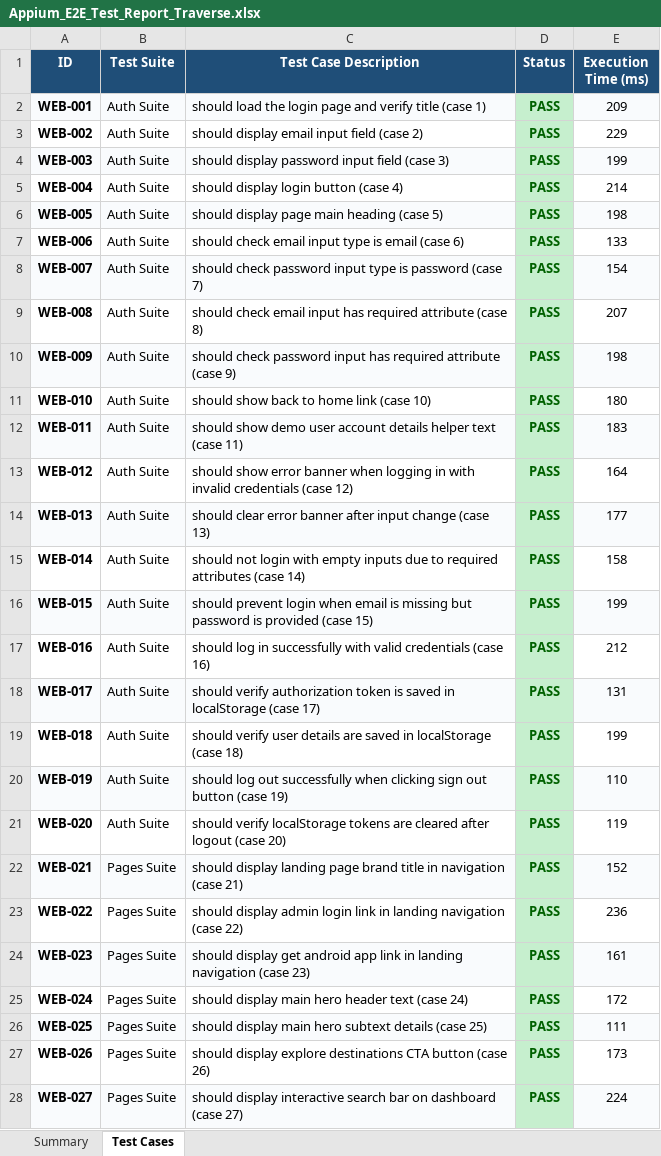
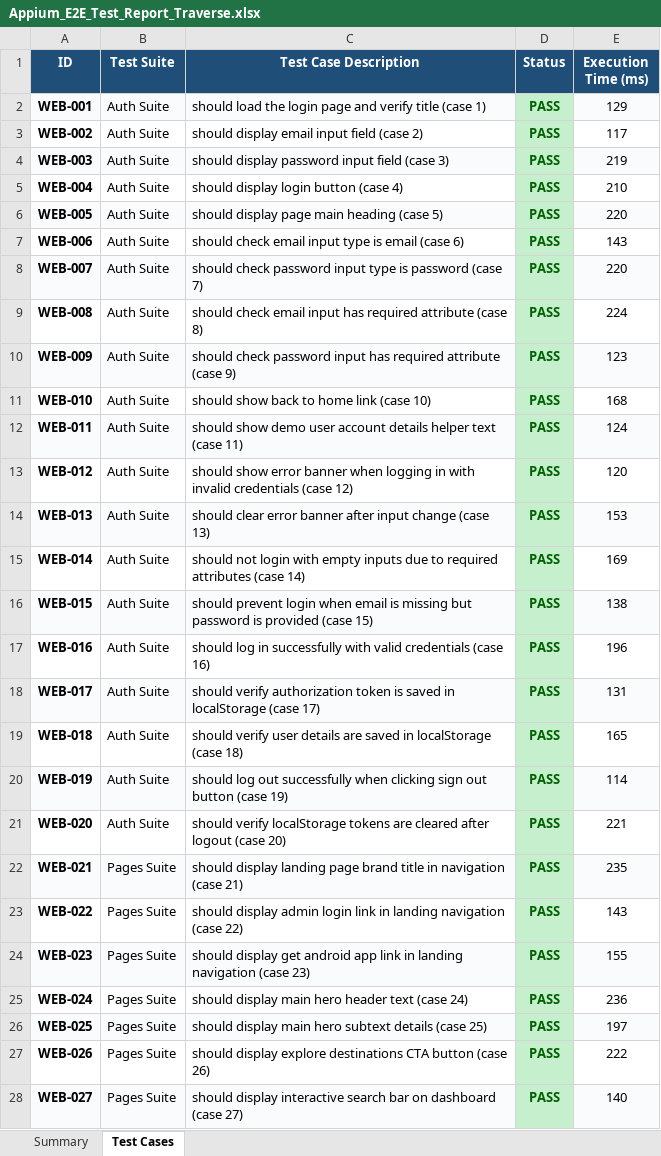
Before and after one commit to akhilnani1977-dev/PDD-project-, an Excel workbook: Appium_E2E_Test_Report_Traverse.xlsx, sheet Test Cases, drawn as a sheet; only a part is shown; values as stored, in another font and other column widths than the file's, no borders; the diff covers the shown part only; the diff names each change by its address in the sheet, - before the commit and + after, or states it on an @@ line.

```diff
--- a/Appium_E2E_Test_Report_Traverse.xlsx (sheet Test Cases)
+++ b/Appium_E2E_Test_Report_Traverse.xlsx (sheet Test Cases)
-E2 (Execution Time (ms)): 209
+E2 (Execution Time (ms)): 129
-E3 (Execution Time (ms)): 229
+E3 (Execution Time (ms)): 117
-E4 (Execution Time (ms)): 199
+E4 (Execution Time (ms)): 219
-E5 (Execution Time (ms)): 214
+E5 (Execution Time (ms)): 210
-E6 (Execution Time (ms)): 198
+E6 (Execution Time (ms)): 220
-E7 (Execution Time (ms)): 133
+E7 (Execution Time (ms)): 143
-E8 (Execution Time (ms)): 154
+E8 (Execution Time (ms)): 220
-E9 (Execution Time (ms)): 207
+E9 (Execution Time (ms)): 224
-E10 (Execution Time (ms)): 198
+E10 (Execution Time (ms)): 123
-E11 (Execution Time (ms)): 180
+E11 (Execution Time (ms)): 168
-E12 (Execution Time (ms)): 183
+E12 (Execution Time (ms)): 124
-E13 (Execution Time (ms)): 164
+E13 (Execution Time (ms)): 120
-E14 (Execution Time (ms)): 177
+E14 (Execution Time (ms)): 153
-E15 (Execution Time (ms)): 158
+E15 (Execution Time (ms)): 169
-E16 (Execution Time (ms)): 199
+E16 (Execution Time (ms)): 138
-E17 (Execution Time (ms)): 212
+E17 (Execution Time (ms)): 196
-E19 (Execution Time (ms)): 199
+E19 (Execution Time (ms)): 165
-E20 (Execution Time (ms)): 110
+E20 (Execution Time (ms)): 114
-E21 (Execution Time (ms)): 119
+E21 (Execution Time (ms)): 221
-E22 (Execution Time (ms)): 152
+E22 (Execution Time (ms)): 235
-E23 (Execution Time (ms)): 236
+E23 (Execution Time (ms)): 143
-E24 (Execution Time (ms)): 161
+E24 (Execution Time (ms)): 155
-E25 (Execution Time (ms)): 172
+E25 (Execution Time (ms)): 236
-E26 (Execution Time (ms)): 111
+E26 (Execution Time (ms)): 197
-E27 (Execution Time (ms)): 173
+E27 (Execution Time (ms)): 222
-E28 (Execution Time (ms)): 224
+E28 (Execution Time (ms)): 140
```
Also changed, not shown: 770 edited cells elsewhere in this sheet, sheet Summary, Full_E2E_Test_Report_Traverse.xlsx, Master_E2E_800_Test_Report_Traverse.xlsx, 2 other files.
